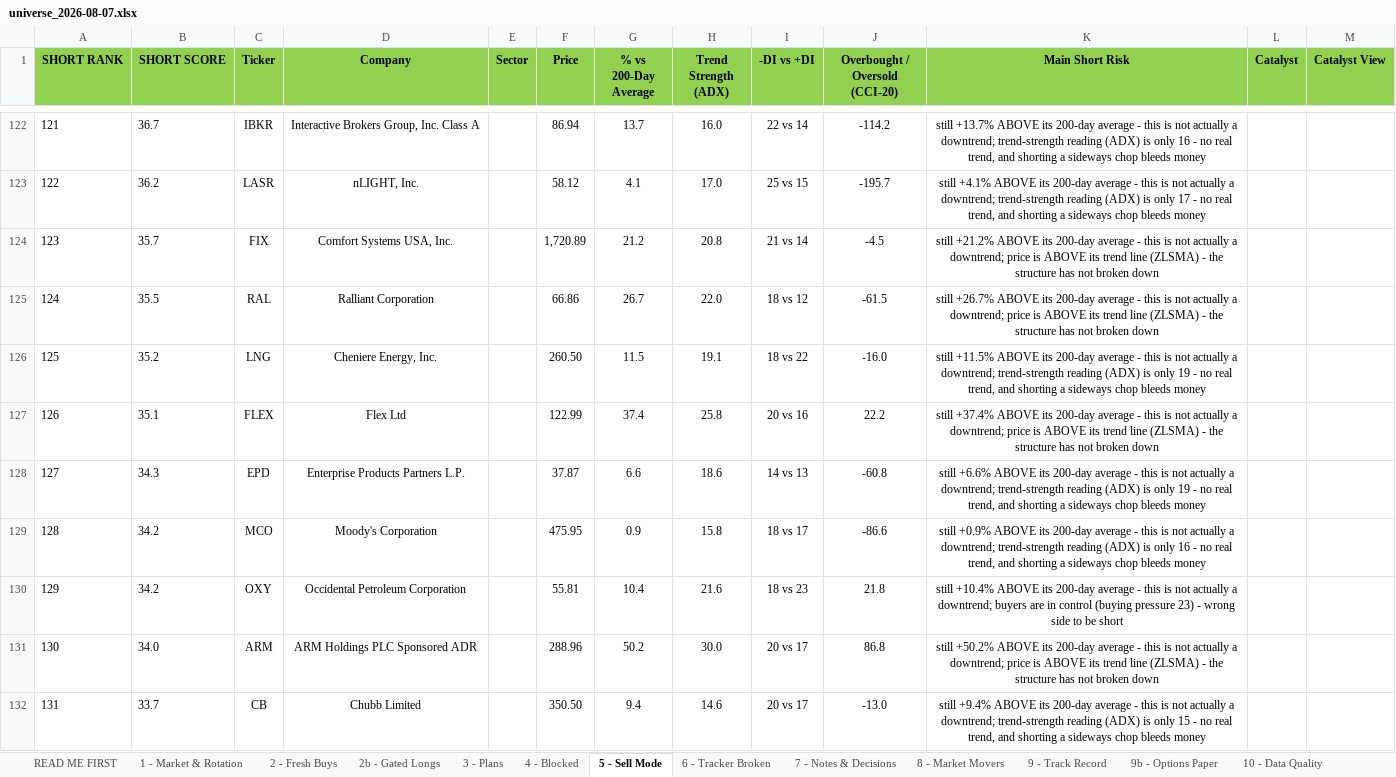
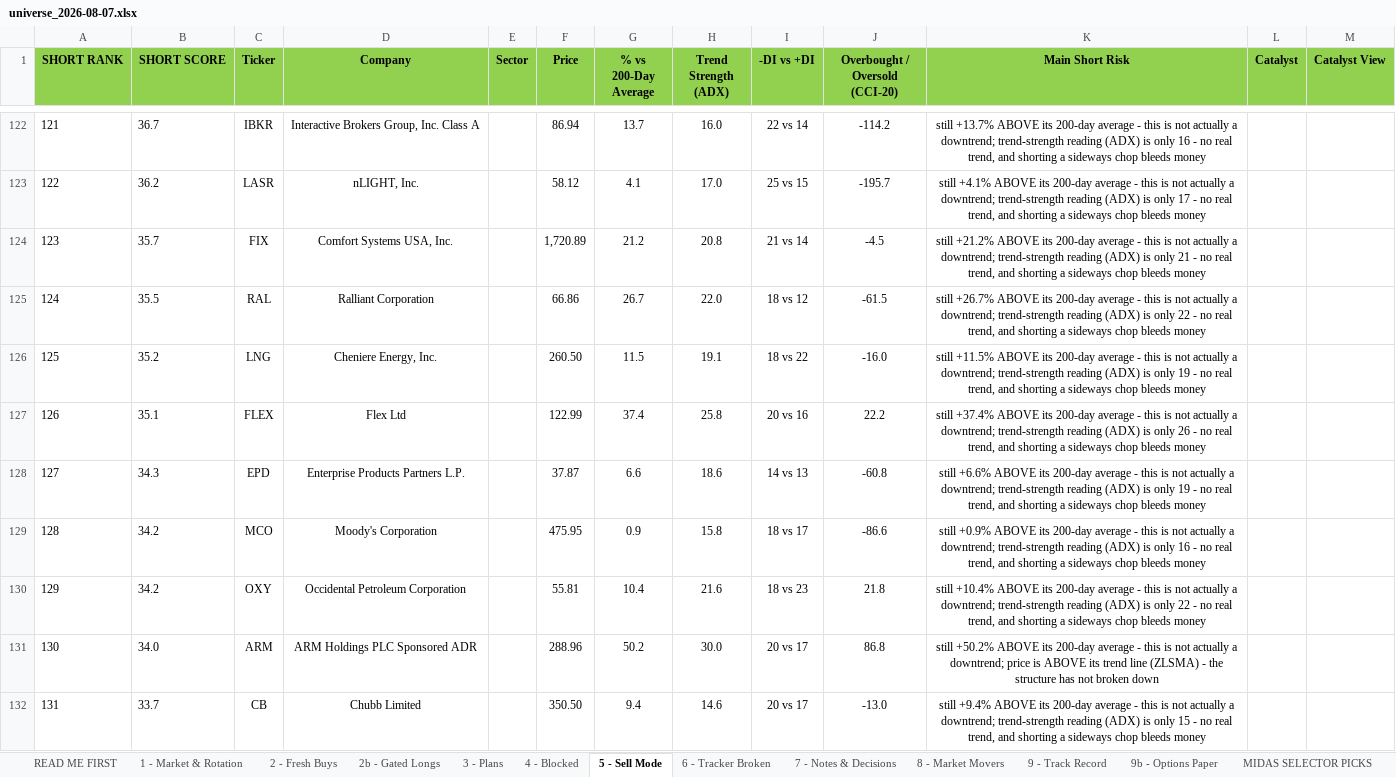
Before and after one commit to Osuby1/tradingview-mcp, an Excel workbook: reports/universe_2026-08-07.xlsx, sheet 5 - Sell Mode, drawn as a sheet; only a part is shown, gaps mark what is left out; values as stored, in another font and other column widths than the file's, no borders; the diff covers the shown part only; the diff names each change by its address in the sheet, - before the commit and + after, or states it on an @@ line.

```diff
--- a/reports/universe_2026-08-07.xlsx (sheet 5 - Sell Mode)
+++ b/reports/universe_2026-08-07.xlsx (sheet 5 - Sell Mode)
+sheet tab: MIDAS SELECTOR PICKS
-K124 (Main Short Risk): …a downtrend; price is ABOVE its trend line (ZLSMA) - the structure has not broken down
+K124 (Main Short Risk): …a downtrend; trend-strength reading (ADX) is only 21 - no real trend, and shorting a sideways chop bleeds money
-K125 (Main Short Risk): …a downtrend; price is ABOVE its trend line (ZLSMA) - the structure has not broken down
+K125 (Main Short Risk): …a downtrend; trend-strength reading (ADX) is only 22 - no real trend, and shorting a sideways chop bleeds money
-K127 (Main Short Risk): …a downtrend; price is ABOVE its trend line (ZLSMA) - the structure has not broken down
+K127 (Main Short Risk): …a downtrend; trend-strength reading (ADX) is only 26 - no real trend, and shorting a sideways chop bleeds money
-K130 (Main Short Risk): …a downtrend; buyers are in control (buying pressure 23) - wrong side to be short
+K130 (Main Short Risk): …a downtrend; trend-strength reading (ADX) is only 22 - no real trend, and shorting a sideways chop bleeds money
```
Also changed, not shown: 63 edited cells elsewhere in this sheet, sheet 4 - Blocked, sheet 7 - Notes & Decisions, sheet 2 - Fresh Buys, sheet 11 - Run Summary, sheet READ ME FIRST, 4 other files.
